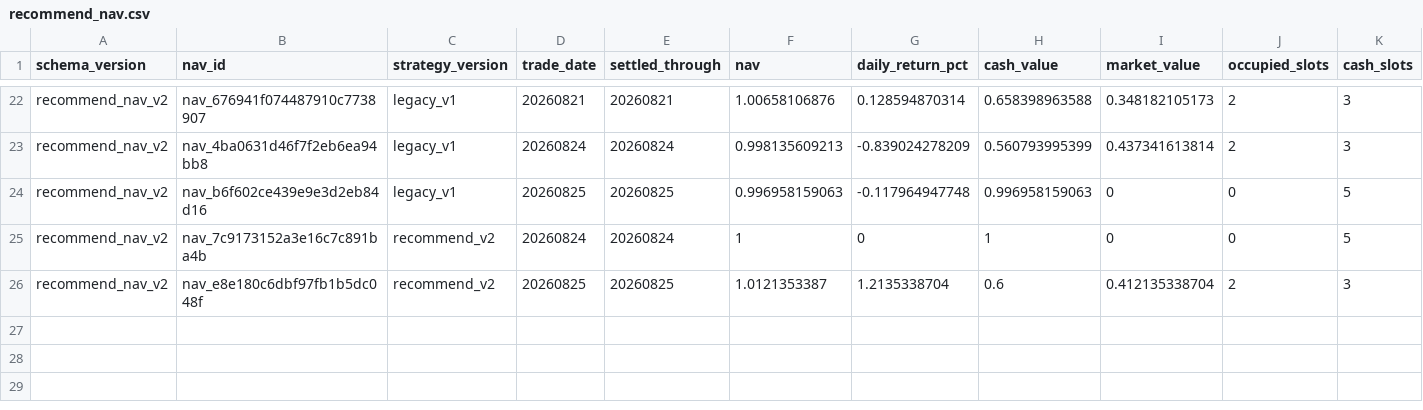
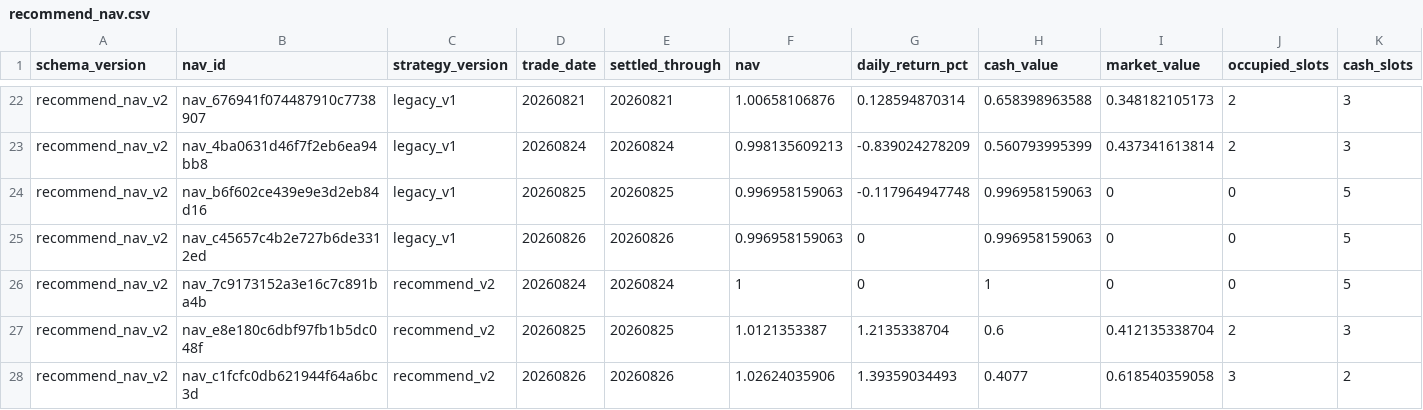
Before and after one commit to daoyezongzi/TradeEye, a CSV file: data/portfolio/recommend_nav.csv, drawn as a sheet; only a part is shown, gaps mark what is left out; rows hold the shown columns only; the diff names each change by its address in the sheet, - before the commit and + after, or states it on an @@ line.

```diff
--- a/data/portfolio/recommend_nav.csv
+++ b/data/portfolio/recommend_nav.csv
+row 25: recommend_nav_v2 | nav_c45657c4b2e727b6de3312ed | legacy_v1 | 20260826 | 20260826 | 0.996958159063 | 0 | 0.996958159063 | 0 | 0 | 5
+row 28: recommend_nav_v2 | nav_c1fcfc0db621944f64a6bc3d | recommend_v2 | 20260826 | 20260826 | 1.02624035906 | 1.39359034493 | 0.4077 | 0.618540359058 | 3 | 2
```
Also changed, not shown: data/trades/recommend_trades.csv.
